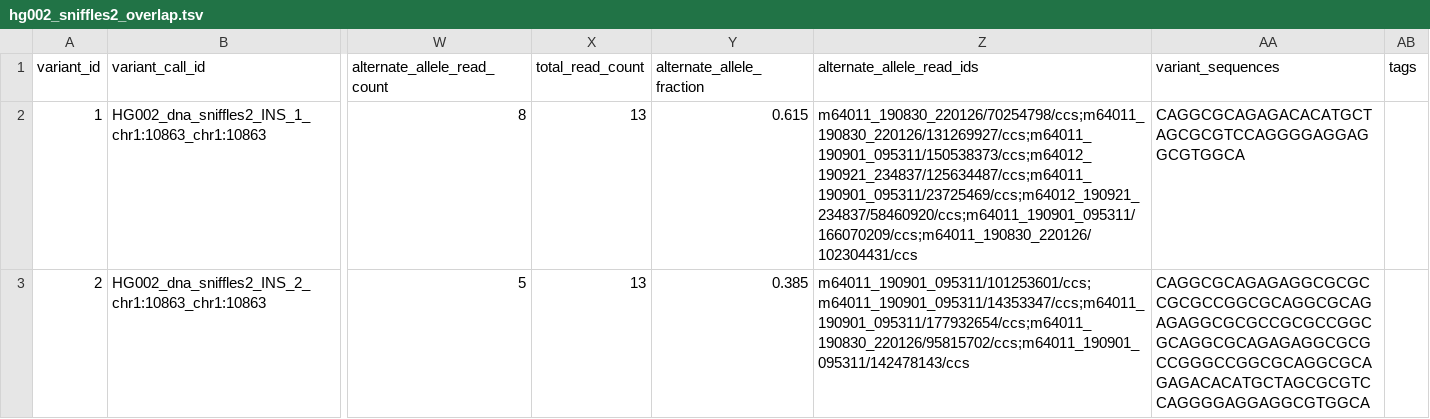
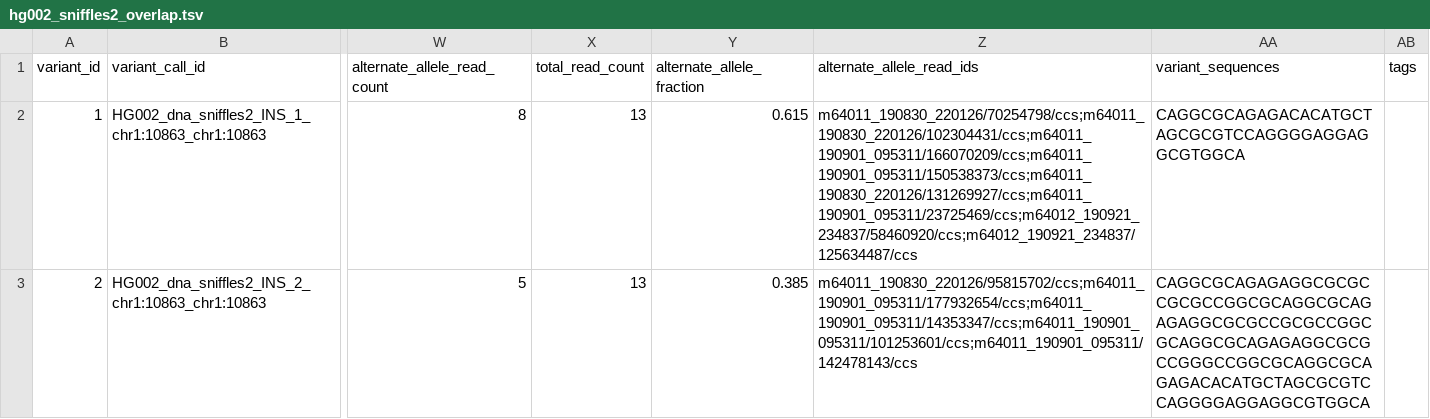
Before and after one commit to pirl-unc/vstol, a TSV file: examples/outputs/hg002_sniffles2_overlap.tsv, drawn as a sheet; only a part is shown, gaps mark what is left out; the diff names each change by its address in the sheet, - before the commit and + after, or states it on an @@ line.

```diff
--- a/examples/outputs/hg002_sniffles2_overlap.tsv
+++ b/examples/outputs/hg002_sniffles2_overlap.tsv
-Z2 (alternate_allele_read_ids): m64011_190830_220126/70254798/ccs;m64011_190830_220126/131269927/ccs;m64011_190901_095311/150538373/ccs;m64012_190921_234837/125634487/ccs;m64011_190901_095311/23725469/ccs;m64012_190921_234837/58460920/ccs;m64011_190901_095311/166070209/ccs;m64011_190830_220126/102304431/ccs
+Z2 (alternate_allele_read_ids): m64011_190830_220126/70254798/ccs;m64011_190830_220126/102304431/ccs;m64011_190901_095311/166070209/ccs;m64011_190901_095311/150538373/ccs;m64011_190830_220126/131269927/ccs;m64011_190901_095311/23725469/ccs;m64012_190921_234837/58460920/ccs;m64012_190921_234837/125634487/ccs
-Z3 (alternate_allele_read_ids): m64011_190901_095311/101253601/ccs;m64011_190901_095311/14353347/ccs;m64011_190901_095311/177932654/ccs;m64011_190830_220126/95815702/ccs;m64011_190901_095311/142478143/ccs
+Z3 (alternate_allele_read_ids): m64011_190830_220126/95815702/ccs;m64011_190901_095311/177932654/ccs;m64011_190901_095311/14353347/ccs;m64011_190901_095311/101253601/ccs;m64011_190901_095311/142478143/ccs
```
Also changed, not shown: examples/outputs/hg002_cutesv.tsv, examples/outputs/hg002_merged_variants_passed.tsv, 13 other files.
